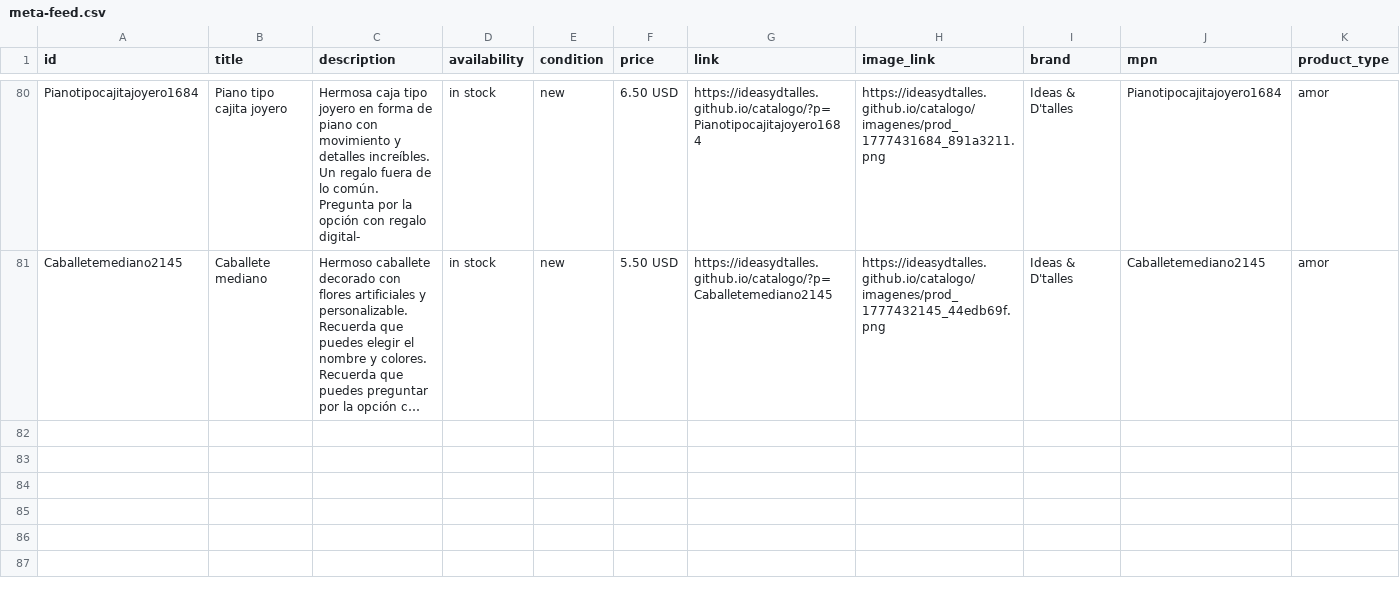
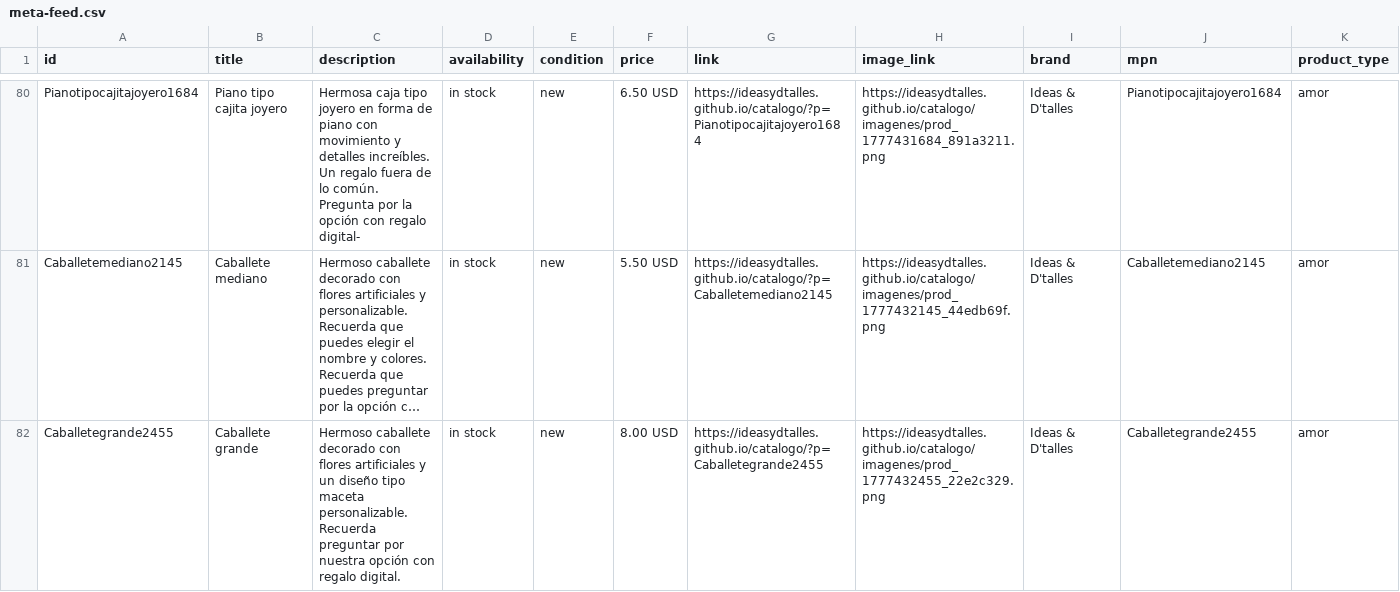
Before and after one commit to ideasydtalles/catalogo, a CSV file: meta-feed.csv, drawn as a sheet; only a part is shown, gaps mark what is left out; long unchanged cells end in …; rows hold the shown columns only; the diff names each change by its address in the sheet, - before the commit and + after, or states it on an @@ line.

Commit message:
Auto: Nuevo producto Caballete grande

```diff
--- a/meta-feed.csv
+++ b/meta-feed.csv
+row 82: Caballetegrande2455 | Caballete grande | Hermoso caballete decorado con flores artificiales y un diseño tipo maceta personalizable. Recuerda preguntar por nuestra opción con regalo digital. | in stock | new | 8.00 USD | https://ideasydtalles.github.io/catalogo/?p=Caballetegrande2455 | https://ideasydtalles.github.io/catalogo/imagenes/prod_1777432455_22e2c329.png | Ideas & D'talles | Caballetegrande2455 | amor
```
Also changed, not shown: 5 other files.
